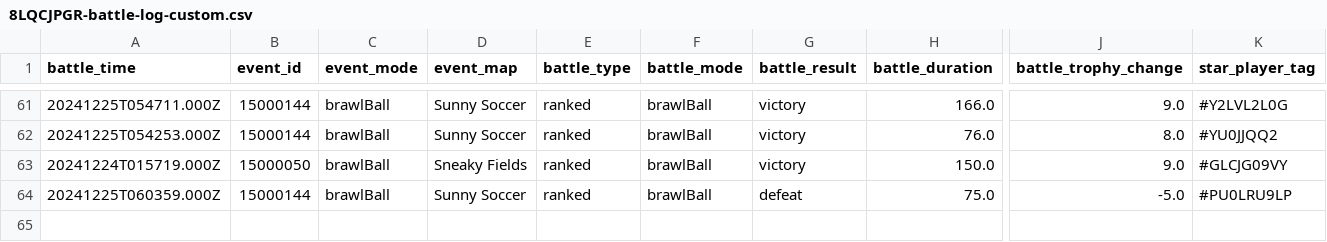
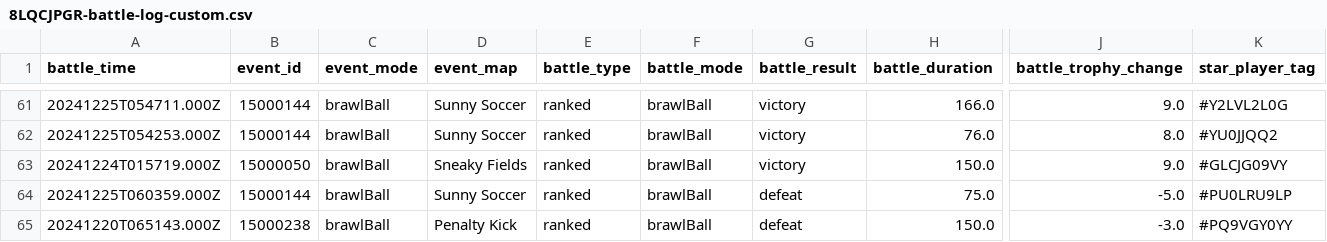
Before and after one commit to connorli18/brawl-stats, a CSV file: created-logs-per-player/8LQCJPGR-battle-log-custom.csv, drawn as a sheet; only a part is shown, gaps mark what is left out; rows hold the shown columns only; the diff names each change by its address in the sheet, - before the commit and + after, or states it on an @@ line.

```diff
--- a/created-logs-per-player/8LQCJPGR-battle-log-custom.csv
+++ b/created-logs-per-player/8LQCJPGR-battle-log-custom.csv
+row 65: 20241220T065143.000Z | 15000238 | brawlBall | Penalty Kick | ranked | brawlBall | defeat | 150.0 | -3.0 | #PQ9VGY0YY
```
Also changed, not shown: created-logs-per-player/LQQYGCV29-battle-log-custom.csv, created-logs-per-player/V2LLC89Q-battle-log-custom.csv, 26 other files.
